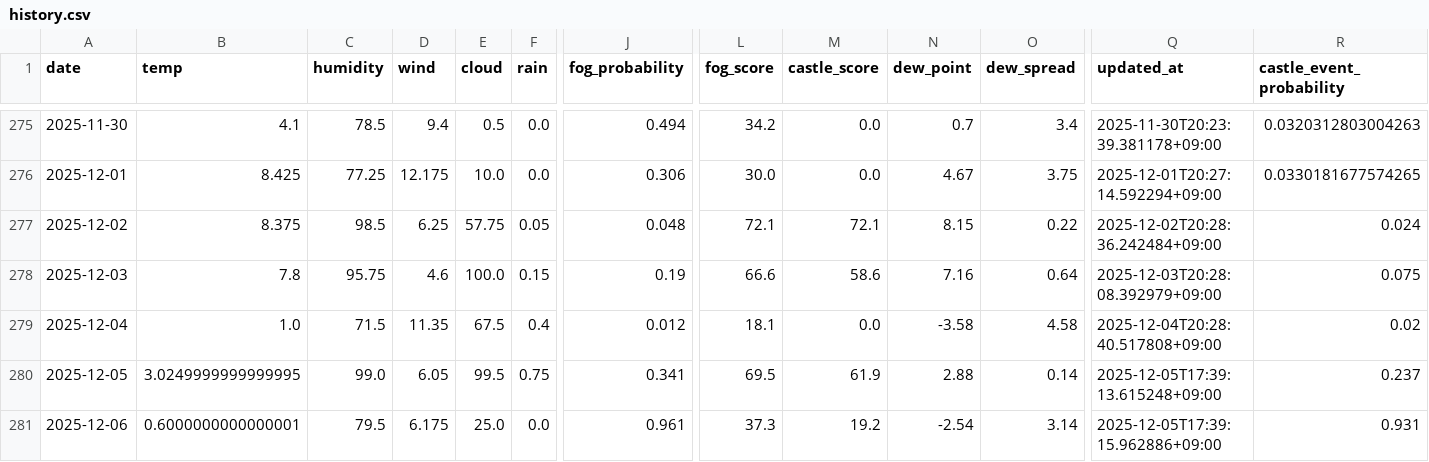
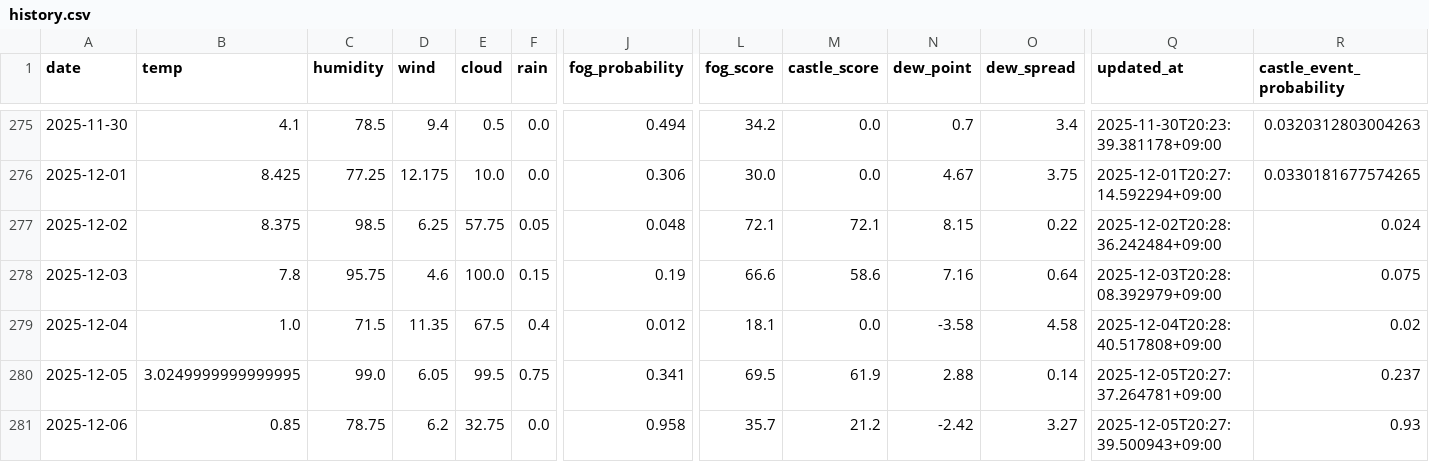
Before and after one commit to 2Gsasaki/skycastle-ai, a CSV file: data/history.csv, drawn as a sheet; only a part is shown, gaps mark what is left out; the diff names each change by its address in the sheet, - before the commit and + after, or states it on an @@ line.

```diff
--- a/data/history.csv
+++ b/data/history.csv
-Q280 (updated_at): 2025-12-05T17:39:13.615248+09:00
+Q280 (updated_at): 2025-12-05T20:27:37.264781+09:00
-B281 (temp): 0.6000000000000001
+B281 (temp): 0.85
-C281 (humidity): 79.5
+C281 (humidity): 78.75
-D281 (wind): 6.175
+D281 (wind): 6.2
-E281 (cloud): 25.0
+E281 (cloud): 32.75
-J281 (fog_probability): 0.961
+J281 (fog_probability): 0.958
-L281 (fog_score): 37.3
+L281 (fog_score): 35.7
-M281 (castle_score): 19.2
+M281 (castle_score): 21.2
-N281 (dew_point): -2.54
+N281 (dew_point): -2.42
-O281 (dew_spread): 3.14
+O281 (dew_spread): 3.27
-Q281 (updated_at): 2025-12-05T17:39:15.962886+09:00
+Q281 (updated_at): 2025-12-05T20:27:39.500943+09:00
-R281 (castle_event_probability): 0.931
+R281 (castle_event_probability): 0.93
```
Also changed, not shown: 5 other files.
